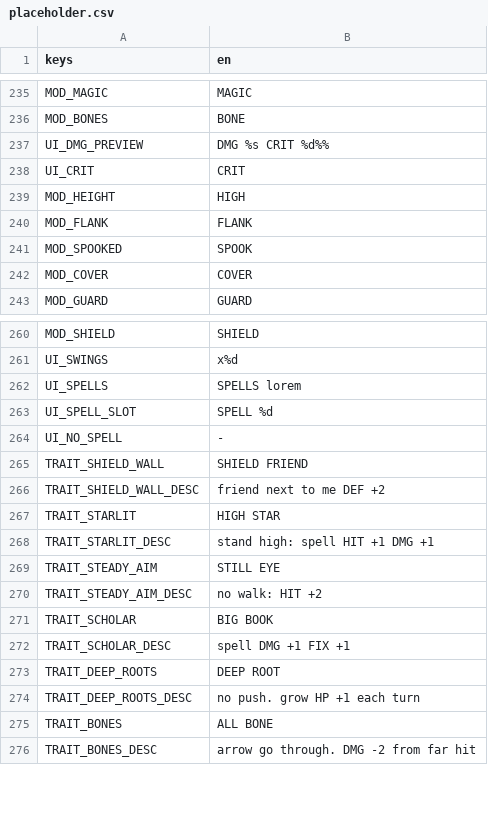
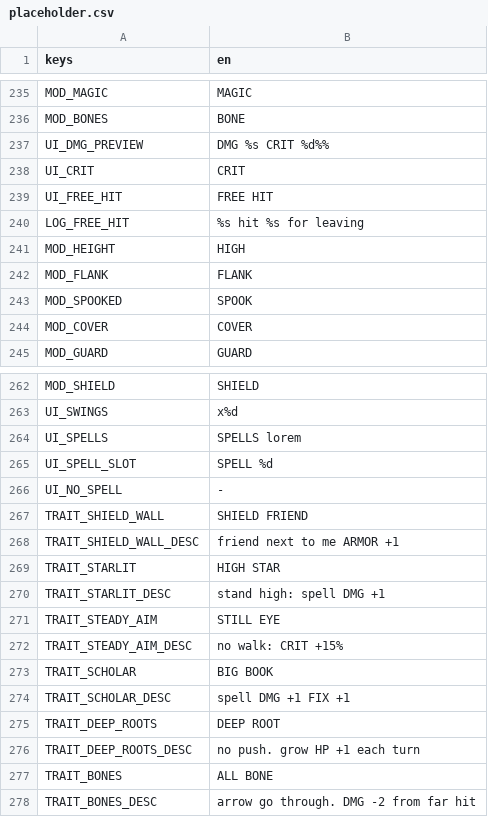
Before and after one commit to BrandonSigil/lodestone, a CSV file: game/text/placeholder.csv, drawn as a sheet; only a part is shown, gaps mark what is left out.

```diff
--- a/game/text/placeholder.csv
+++ b/game/text/placeholder.csv
@@ -238,2 +238,4 @@ UI_DMG_PREVIEW,DMG %s  CRIT %d%%
 UI_CRIT,CRIT
+UI_FREE_HIT,FREE HIT
+LOG_FREE_HIT,%s hit %s for leaving
 MOD_HEIGHT,HIGH
@@ -265,7 +267,7 @@ UI_NO_SPELL,-
 TRAIT_SHIELD_WALL,SHIELD FRIEND
-TRAIT_SHIELD_WALL_DESC,friend next to me DEF +2
+TRAIT_SHIELD_WALL_DESC,friend next to me ARMOR +1
 TRAIT_STARLIT,HIGH STAR
-TRAIT_STARLIT_DESC,stand high: spell HIT +1 DMG +1
+TRAIT_STARLIT_DESC,stand high: spell DMG +1
 TRAIT_STEADY_AIM,STILL EYE
-TRAIT_STEADY_AIM_DESC,no walk: HIT +2
+TRAIT_STEADY_AIM_DESC,no walk: CRIT +15%
 TRAIT_SCHOLAR,BIG BOOK
```
Also changed, not shown: 11 other files.
